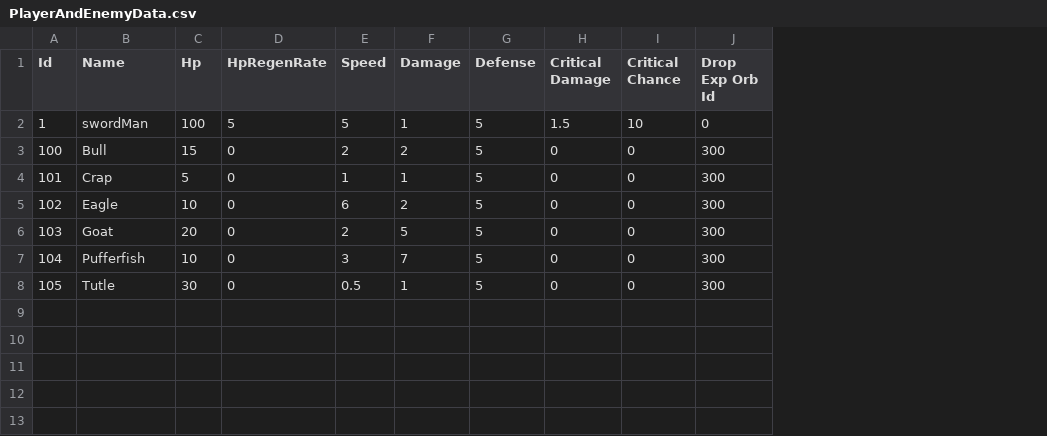
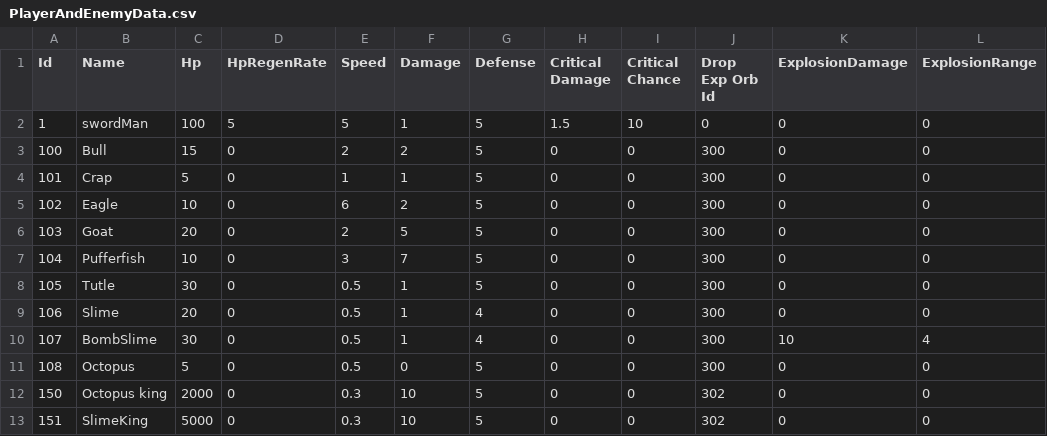
Before and after one commit to hee119/Conquest, a CSV file: Assets/Resources/TextData/PlayerAndEnemyData.csv, drawn as a sheet; the diff names each change by its address in the sheet, - before the commit and + after, or states it on an @@ line.

```diff
--- a/Assets/Resources/TextData/PlayerAndEnemyData.csv
+++ b/Assets/Resources/TextData/PlayerAndEnemyData.csv
+column K (ExplosionDamage), rows 2-8: all 0
+column L (ExplosionRange), rows 2-8: all 0
+row 9: 106 | Slime | 20 | 0 | 0.5 | 1 | 4 | 0 | 0 | 300 | 0 | 0
+row 10: 107 | BombSlime | 30 | 0 | 0.5 | 1 | 4 | 0 | 0 | 300 | 10 | 4
+row 11: 108 | Octopus | 5 | 0 | 0.5 | 0 | 5 | 0 | 0 | 300 | 0 | 0
+row 12: 150 | Octopus king | 2000 | 0 | 0.3 | 10 | 5 | 0 | 0 | 302 | 0 | 0
+row 13: 151 | SlimeKing | 5000 | 0 | 0.3 | 10 | 5 | 0 | 0 | 302 | 0 | 0
```
Also changed, not shown: Assets/Resources/TextData/StageData.csv, 31 other files.
